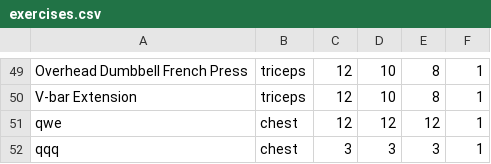
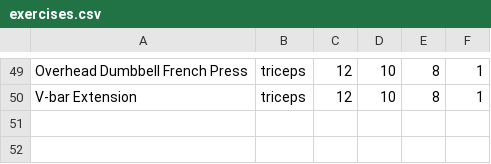
Before and after one commit to wise-bit/ez-fitness, a CSV file: res/database/exercises.csv, drawn as a sheet; only a part is shown, gaps mark what is left out; the diff names each change by its address in the sheet, - before the commit and + after, or states it on an @@ line.

Commit message:
it all works, exercise addition creates new files in DB

```diff
--- a/res/database/exercises.csv
+++ b/res/database/exercises.csv
-row 51: qwe | chest | 12 | 12 | 12 | 1
-row 52: qqq | chest | 3 | 3 | 3 | 1
```
Also changed, not shown: 2 other files.
